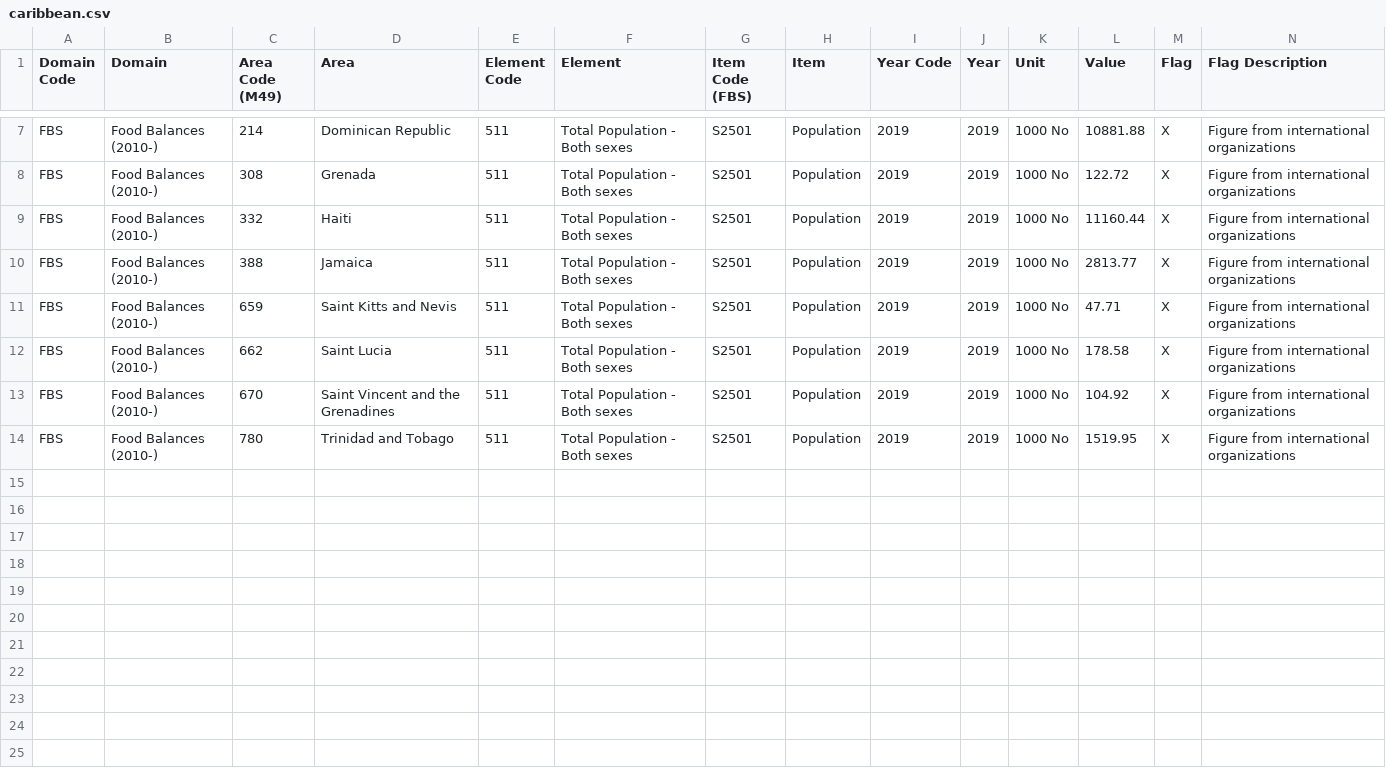
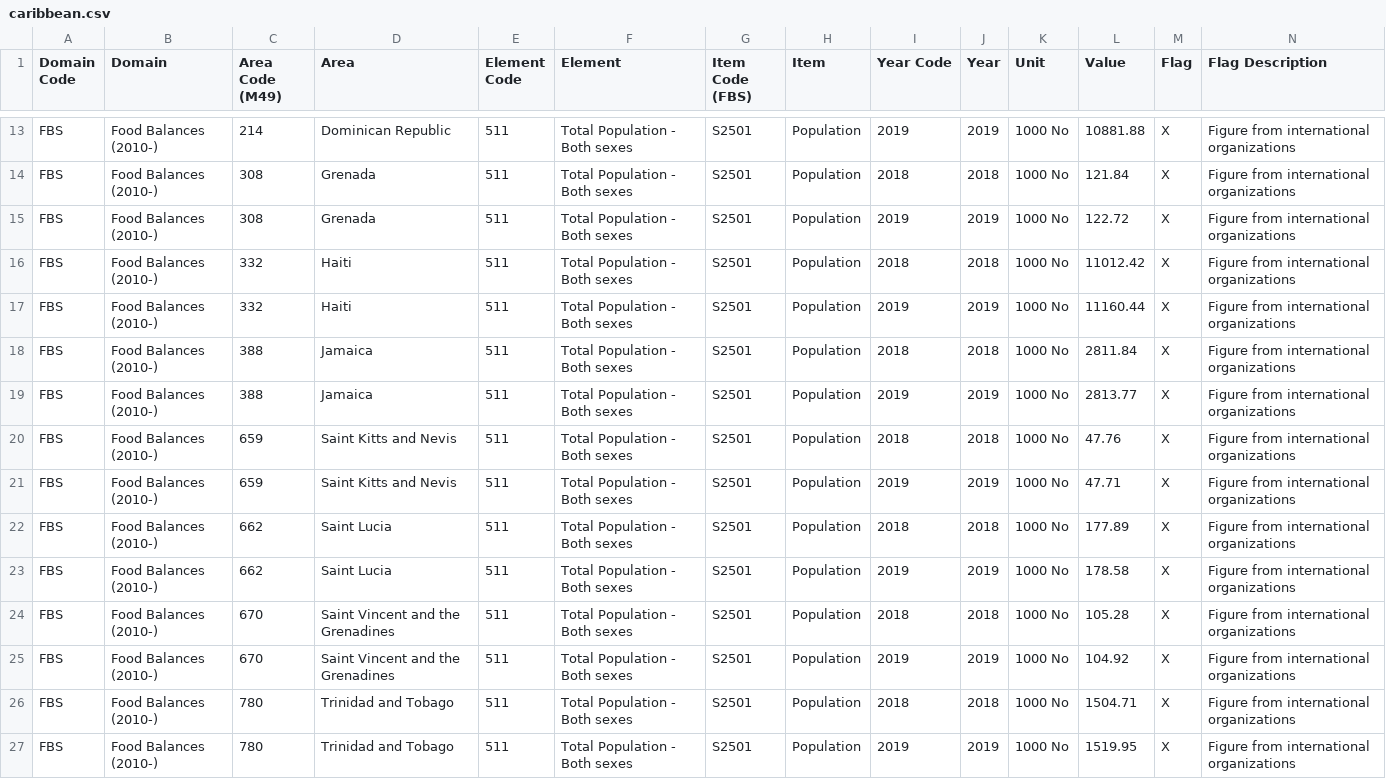
Before and after one commit to Hamza-Benhammou/brief_data_CCH, a CSV file: Regions/caribbean.csv, drawn as a sheet; only a part is shown, gaps mark what is left out; the diff covers the shown part only; the diff names each change by its address in the sheet, - before the commit and + after, or states it on an @@ line.

```diff
--- a/Regions/caribbean.csv
+++ b/Regions/caribbean.csv
+row 14: FBS | Food Balances (2010-) | 308 | Grenada | 511 | Total Population - Both sexes | S2501 | Population | 2018 | 2018 | 1000 No | 121.84 | X | Figure from international organizations
+row 16: FBS | Food Balances (2010-) | 332 | Haiti | 511 | Total Population - Both sexes | S2501 | Population | 2018 | 2018 | 1000 No | 11012.42 | X | Figure from international organizations
+row 18: FBS | Food Balances (2010-) | 388 | Jamaica | 511 | Total Population - Both sexes | S2501 | Population | 2018 | 2018 | 1000 No | 2811.84 | X | Figure from international organizations
+row 20: FBS | Food Balances (2010-) | 659 | Saint Kitts and Nevis | 511 | Total Population - Both sexes | S2501 | Population | 2018 | 2018 | 1000 No | 47.76 | X | Figure from international organizations
+row 22: FBS | Food Balances (2010-) | 662 | Saint Lucia | 511 | Total Population - Both sexes | S2501 | Population | 2018 | 2018 | 1000 No | 177.89 | X | Figure from international organizations
+row 24: FBS | Food Balances (2010-) | 670 | Saint Vincent and the Grenadines | 511 | Total Population - Both sexes | S2501 | Population | 2018 | 2018 | 1000 No | 105.28 | X | Figure from international organizations
+row 26: FBS | Food Balances (2010-) | 780 | Trinidad and Tobago | 511 | Total Population - Both sexes | S2501 | Population | 2018 | 2018 | 1000 No | 1504.71 | X | Figure from international organizations
```
Also changed, not shown: 6 added rows elsewhere in this file, Regions/eastern_africa.csv, Regions/eastern_asia.csv, 20 other files.
